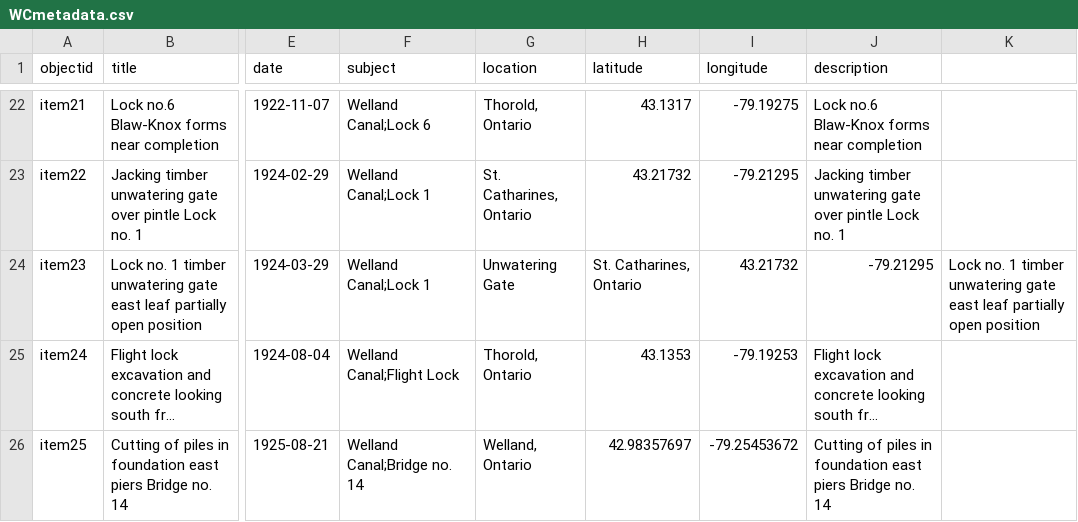
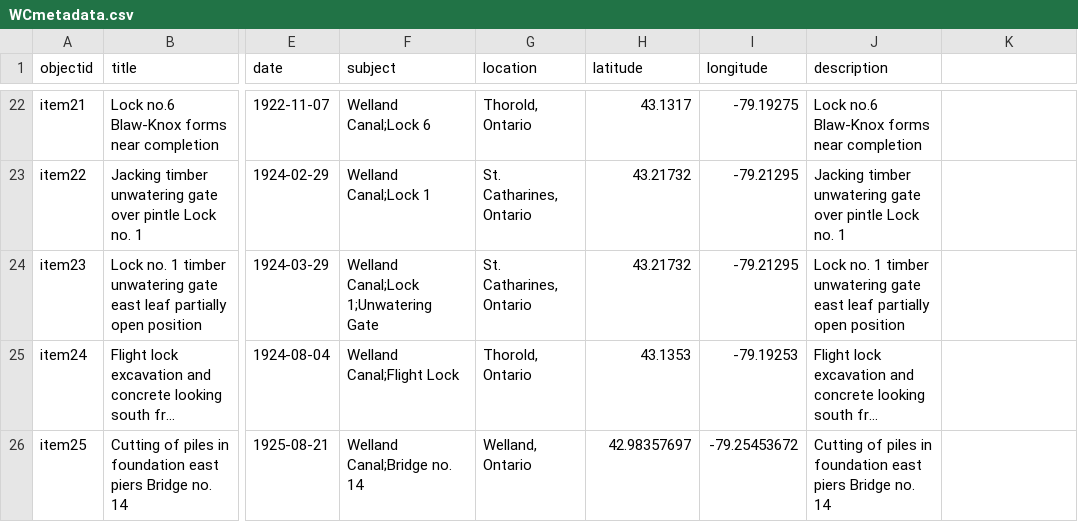
Before and after one commit to chantalcameron/Building-the-Welland-Ship-Canal, a CSV file: _data/WCmetadata.csv, drawn as a sheet; only a part is shown, gaps mark what is left out; long unchanged cells end in …; the diff names each change by its address in the sheet, - before the commit and + after, or states it on an @@ line.

Commit message:
Update WCmetadata.csv

```diff
--- a/_data/WCmetadata.csv
+++ b/_data/WCmetadata.csv
-F24 (subject): Welland Canal;Lock 1
+F24 (subject): Welland Canal;Lock 1;Unwatering Gate
-G24 (location): Unwatering Gate
+G24 (location): St. Catharines, Ontario
-H24 (latitude): St. Catharines, Ontario
+H24 (latitude): 43.21732
-I24 (longitude): 43.21732
+I24 (longitude): -79.21295
-J24 (description): -79.21295
+J24 (description): Lock no. 1 timber unwatering gate east leaf partially open position
-K24: Lock no. 1 timber unwatering gate east leaf partially open position
+K24: (empty)
```
